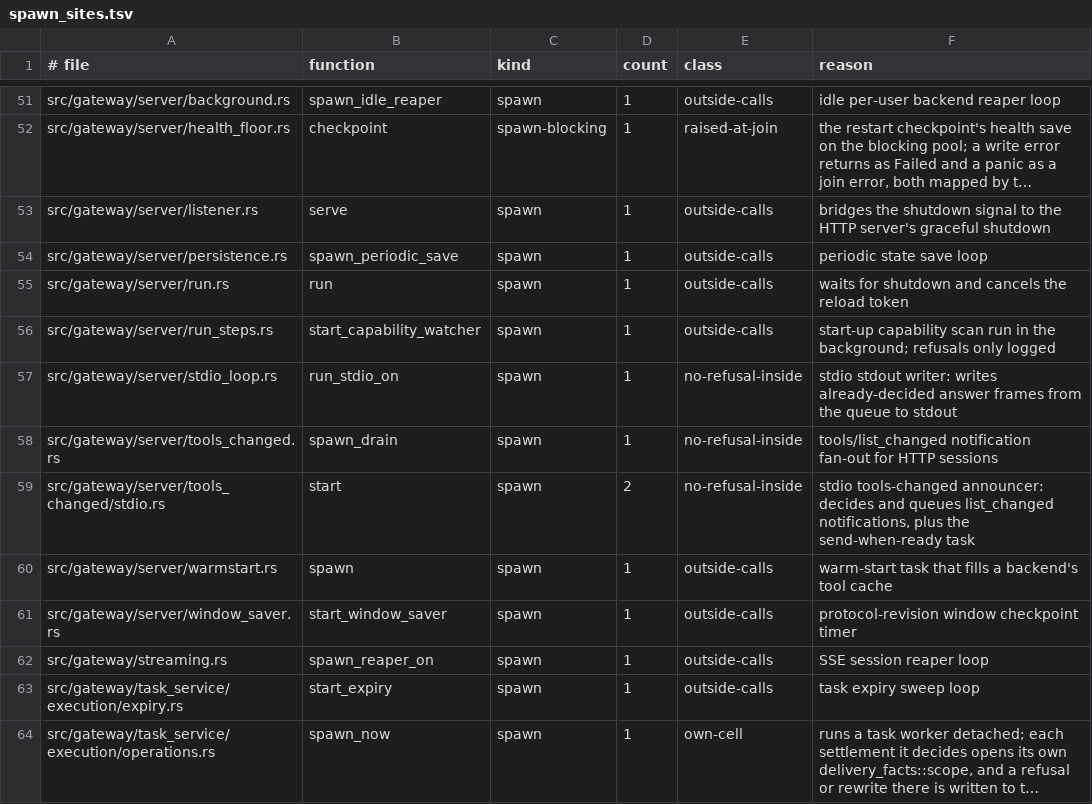
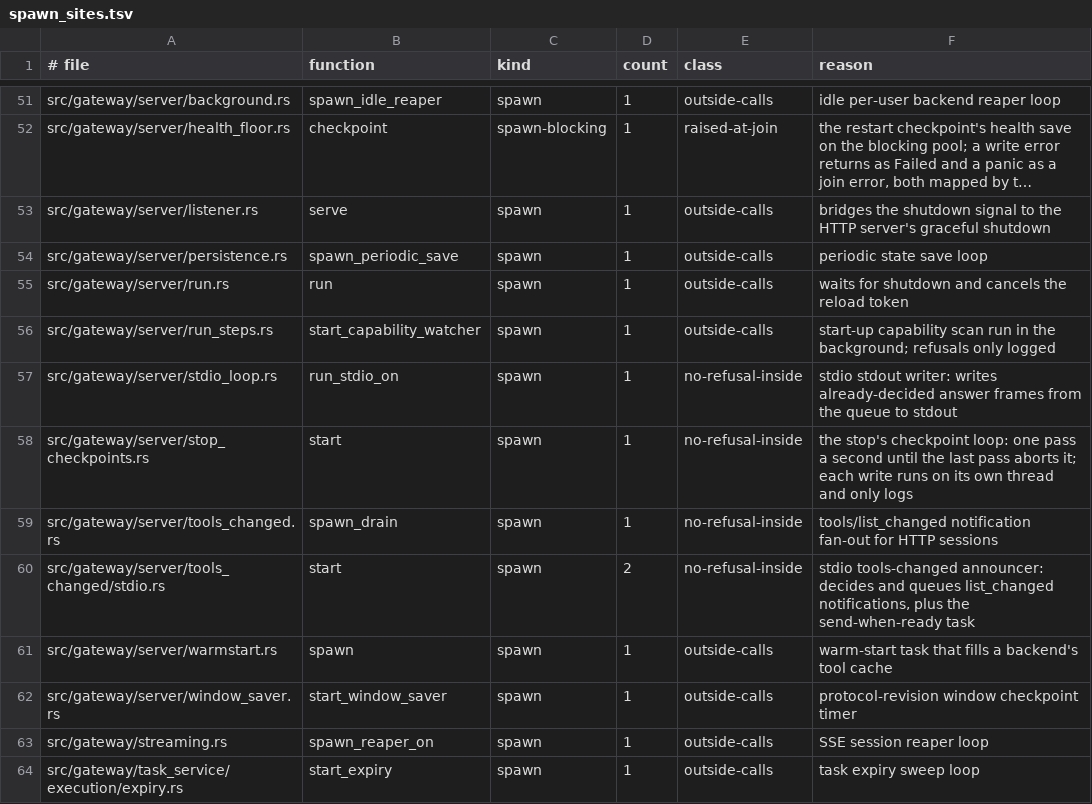
Before and after one commit to MikkoParkkola/mcp-gateway, a TSV file: src/gateway/meta_mcp/boundary_pins/spawn_sites.tsv, drawn as a sheet; only a part is shown, gaps mark what is left out; the shorter side is filled out with more unchanged rows; long unchanged cells end in ….

```diff
--- a/src/gateway/meta_mcp/boundary_pins/spawn_sites.tsv
+++ b/src/gateway/meta_mcp/boundary_pins/spawn_sites.tsv
@@ -57,2 +57,3 @@ src/gateway/server/run_steps.rs	start_capability_watcher	spawn	1	outside-calls	s
 src/gateway/server/stdio_loop.rs	run_stdio_on	spawn	1	no-refusal-inside	stdio stdout writer: writes already-decided answer frames from the queue to stdout
+src/gateway/server/stop_checkpoints.rs	start	spawn	1	no-refusal-inside	the stop's checkpoint loop: one pass a second until the last pass aborts it; each write runs on its own thread and only logs
 src/gateway/server/tools_changed.rs	spawn_drain	spawn	1	no-refusal-inside	tools/list_changed notification fan-out for HTTP sessions
```
Also changed, not shown: 3 other files.
